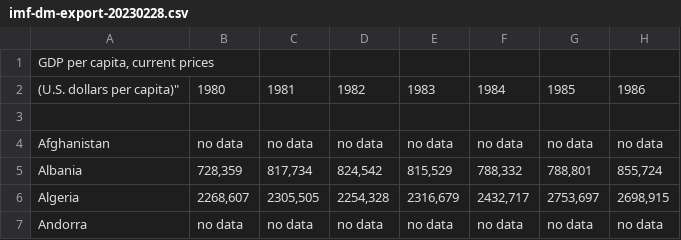
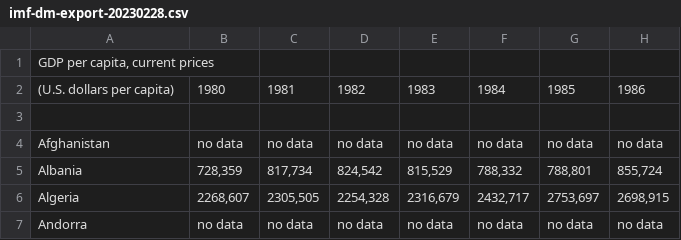
Before and after one commit to ubco-W2022T2-data301/project-group-group42, a CSV file: data/raw/imf-dm-export-20230228.csv, drawn as a sheet; only a part is shown; the diff names each change by its address in the sheet, - before the commit and + after, or states it on an @@ line.

Commit message:
Update imf-dm-export-20230228.csv

```diff
--- a/data/raw/imf-dm-export-20230228.csv
+++ b/data/raw/imf-dm-export-20230228.csv
-A2: (U.S. dollars per capita)"
+A2: (U.S. dollars per capita)
```
